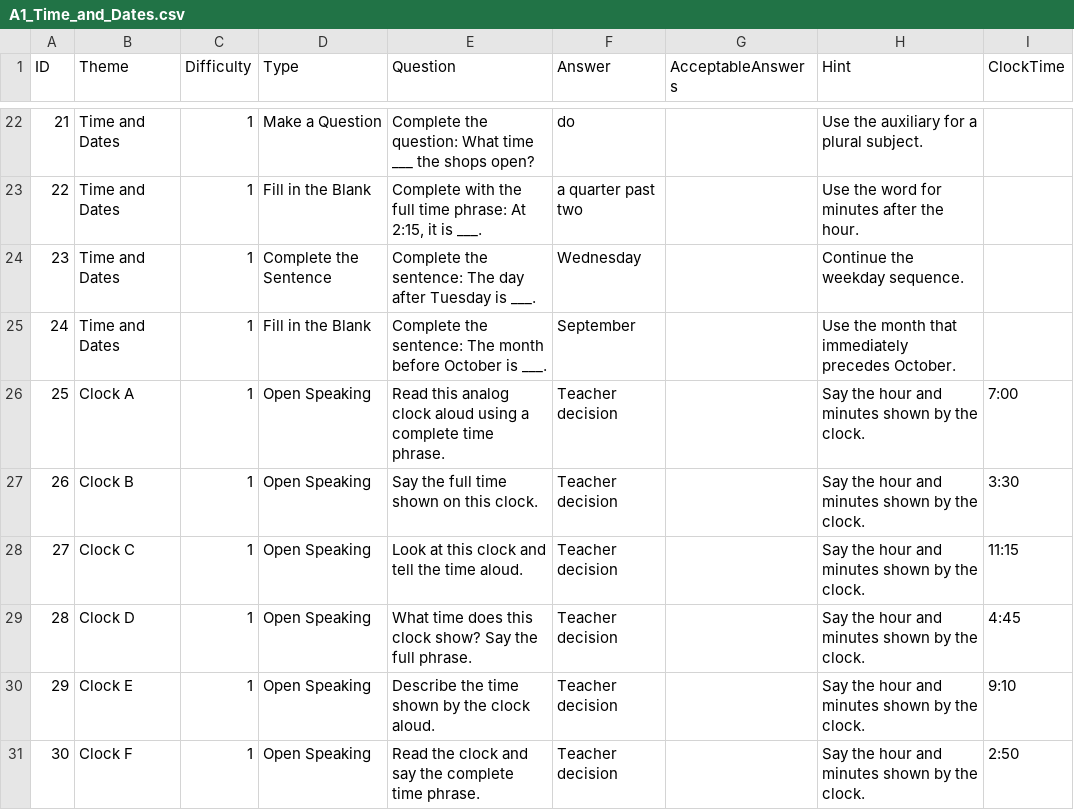
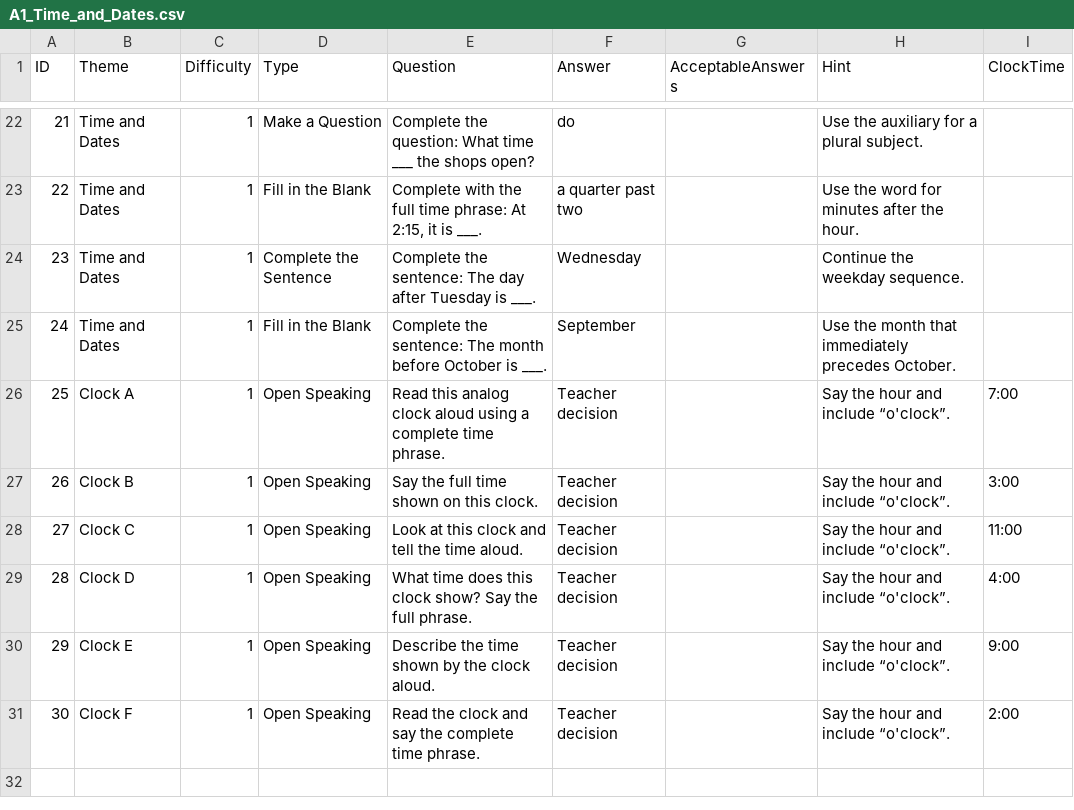
Before and after one commit to stephenfagen/english-quest, a CSV file: A1_Time_and_Dates.csv, drawn as a sheet; only a part is shown, gaps mark what is left out.

Commit message:
Set analog clocks to exact whole hours

```diff
--- a/A1_Time_and_Dates.csv
+++ b/A1_Time_and_Dates.csv
@@ -25,7 +25,7 @@
 24,Time and Dates,1,Fill in the Blank,Complete the sentence: The month before October is ___.,September,,Use the month that immediately precedes October.,
-25,Clock A,1,Open Speaking,Read this analog clock aloud using a complete time phrase.,Teacher decision,,Say the hour and minutes shown by the clock.,7:00
-26,Clock B,1,Open Speaking,Say the full time shown on this clock.,Teacher decision,,Say the hour and minutes shown by the clock.,3:30
-27,Clock C,1,Open Speaking,Look at this clock and tell the time aloud.,Teacher decision,,Say the hour and minutes shown by the clock.,11:15
-28,Clock D,1,Open Speaking,What time does this clock show? Say the full phrase.,Teacher decision,,Say the hour and minutes shown by the clock.,4:45
-29,Clock E,1,Open Speaking,Describe the time shown by the clock aloud.,Teacher decision,,Say the hour and minutes shown by the clock.,9:10
-30,Clock F,1,Open Speaking,Read the clock and say the complete time phrase.,Teacher decision,,Say the hour and minutes shown by the clock.,2:50
+25,Clock A,1,Open Speaking,Read this analog clock aloud using a complete time phrase.,Teacher decision,,Say the hour and include “o'clock”.,7:00
+26,Clock B,1,Open Speaking,Say the full time shown on this clock.,Teacher decision,,Say the hour and include “o'clock”.,3:00
+27,Clock C,1,Open Speaking,Look at this clock and tell the time aloud.,Teacher decision,,Say the hour and include “o'clock”.,11:00
+28,Clock D,1,Open Speaking,What time does this clock show? Say the full phrase.,Teacher decision,,Say the hour and include “o'clock”.,4:00
+29,Clock E,1,Open Speaking,Describe the time shown by the clock aloud.,Teacher decision,,Say the hour and include “o'clock”.,9:00
+30,Clock F,1,Open Speaking,Read the clock and say the complete time phrase.,Teacher decision,,Say the hour and include “o'clock”.,2:00
```
